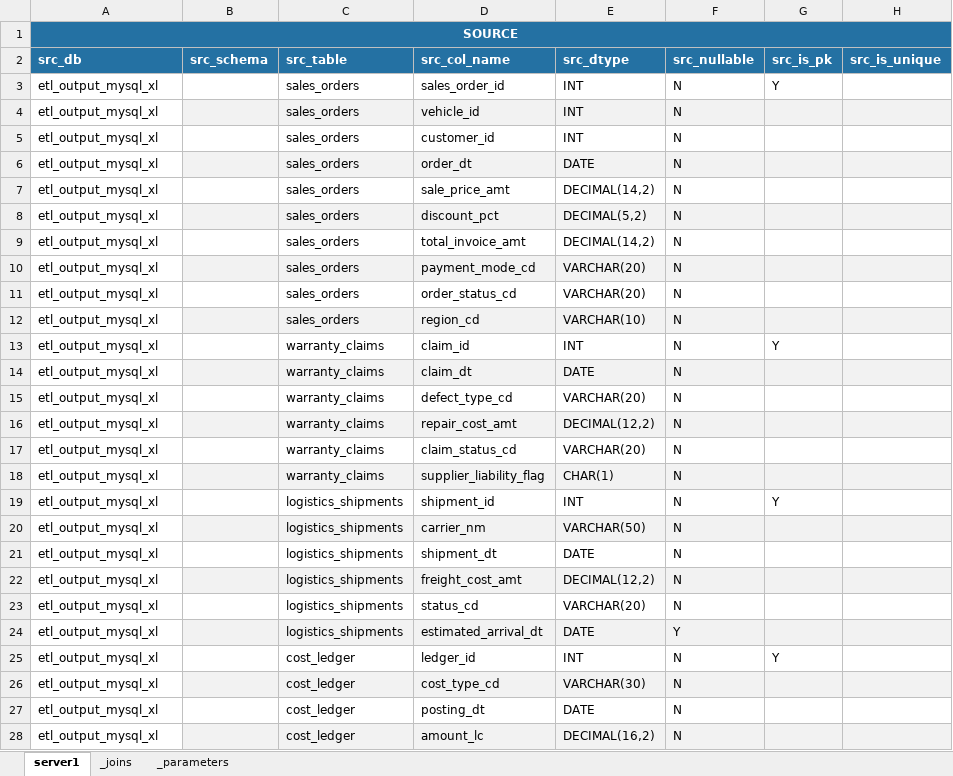
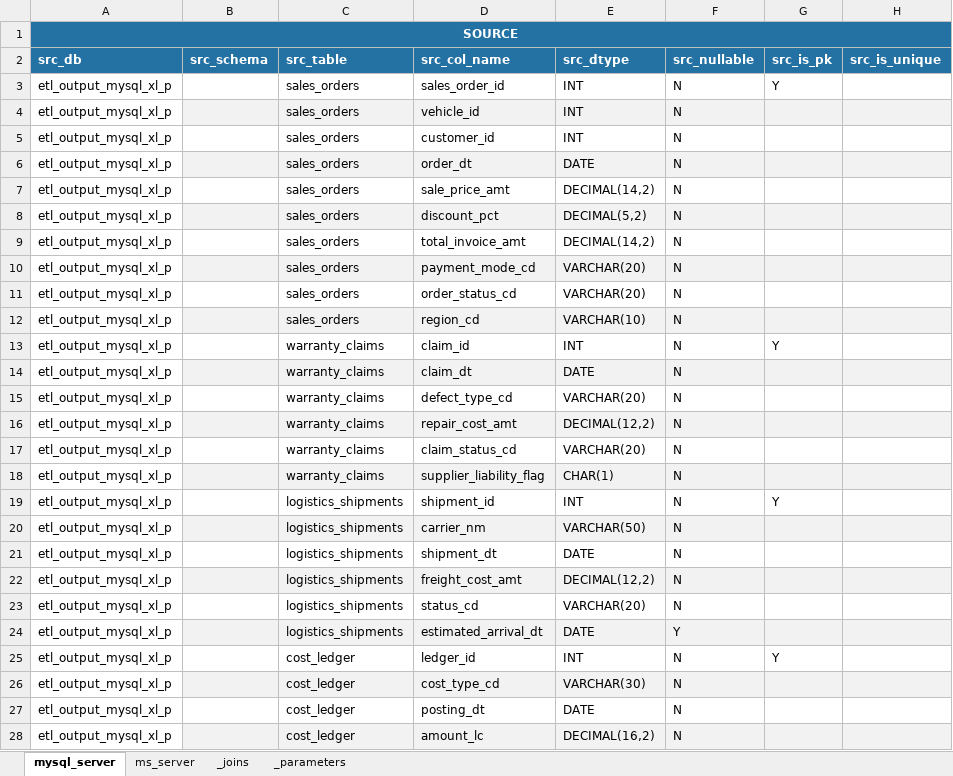
Before and after one commit to arshpreet0907/ETL_Testing_Multi, an Excel workbook: excel_files/analytics_dw.public.fact_commercial.xlsx, sheet mysql_server, drawn as a sheet; only a part is shown; values as stored, in another font and other column widths than the file's, no borders; the diff covers the shown part only; the diff names each change by its address in the sheet, - before the commit and + after, or states it on an @@ line.

Commit message:
updated main for parameters json updated excel files for 2 servers runbook file for different approach query

```diff
--- a/excel_files/analytics_dw.public.fact_commercial.xlsx (sheet mysql_server)
+++ b/excel_files/analytics_dw.public.fact_commercial.xlsx (sheet mysql_server)
-sheet tab: server1
+sheet tab: mysql_server
+sheet tab: ms_server
-A3:A28 (src_db): etl_output_mysql_xl
+A3:A28 (src_db): etl_output_mysql_xl_p
```
Also changed, not shown: 2 edited cells elsewhere in this sheet, excel_files/analytics_dw.public.dim_vehicle_master.xlsx, excel_files/analytics_dw.public.fact_production.xlsx, 2 other files.
